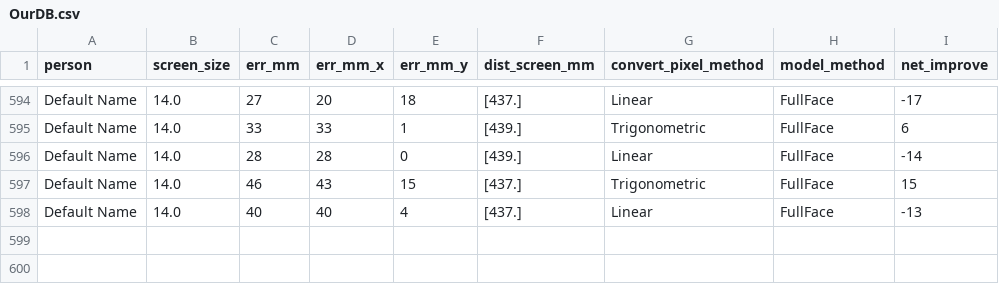
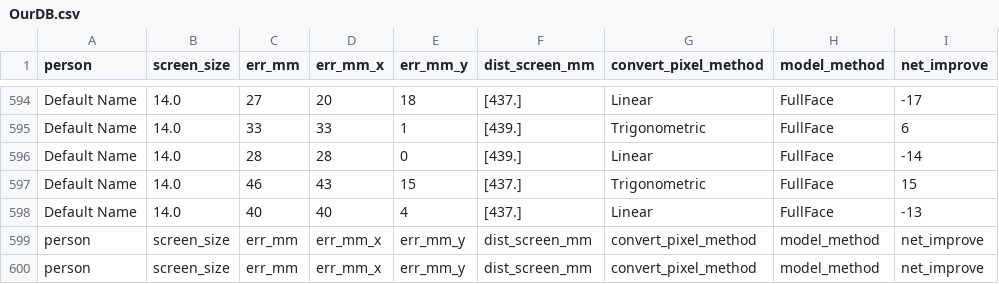
Before and after one commit to undor/PixeLook, a CSV file: Results/OurDB.csv, drawn as a sheet; only a part is shown, gaps mark what is left out.

```diff
--- a/Results/OurDB.csv
+++ b/Results/OurDB.csv
@@ -598 +598,3 @@ Default Name,14.0,46,43,15,[437.],Trigonometric,FullFace,15
 Default Name,14.0,40,40,4,[437.],Linear,FullFace,-13
+person,screen_size,err_mm,err_mm_x,err_mm_y,dist_screen_mm, convert_pixel_method, model_method,net_improve
+person,screen_size,err_mm,err_mm_x,err_mm_y,dist_screen_mm, convert_pixel_method, model_method,net_improve
```
Also changed, not shown: 8 other files.
